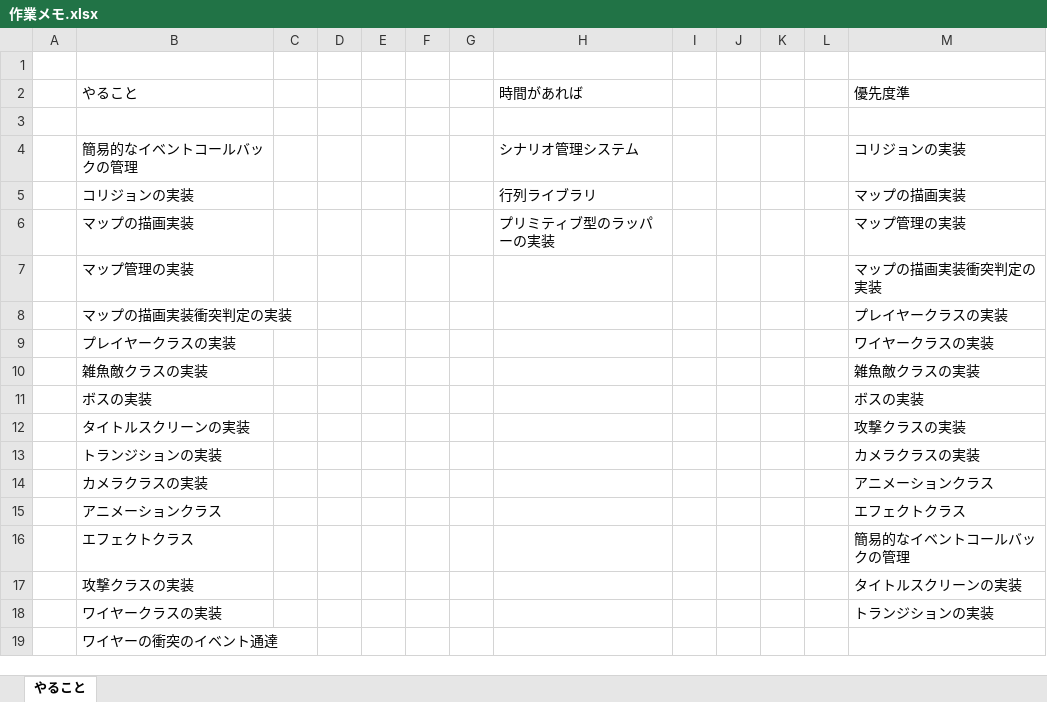
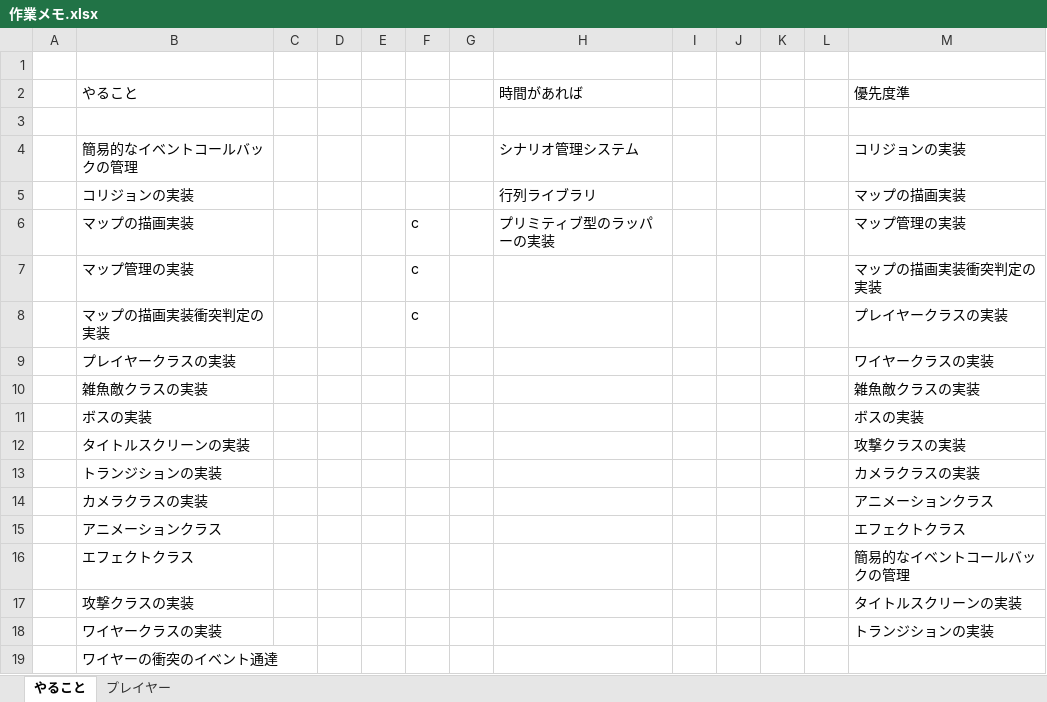
Before and after one commit to KDT-SHIKAHARA/Wire-Action, an Excel workbook: 仕様書/作業メモ.xlsx, sheet やること, drawn as a sheet; values as stored, in another font and other column widths than the file's, no borders; the diff names each change by its address in the sheet, - before the commit and + after, or states it on an @@ line.

```diff
--- a/仕様書/作業メモ.xlsx (sheet やること)
+++ b/仕様書/作業メモ.xlsx (sheet やること)
+sheet tab: プレイヤー
-F6:F8: (empty)
+F6:F8: c
```
Also changed, not shown: 52 other files.
